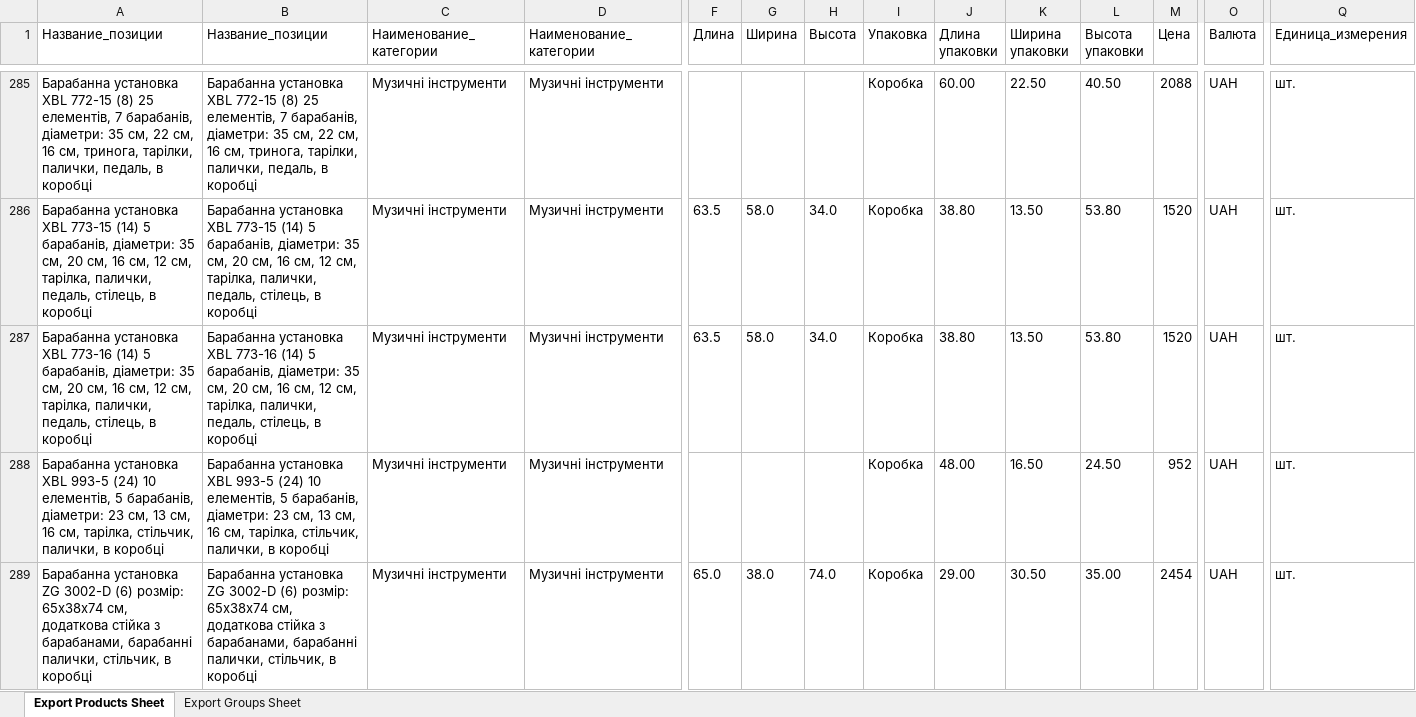
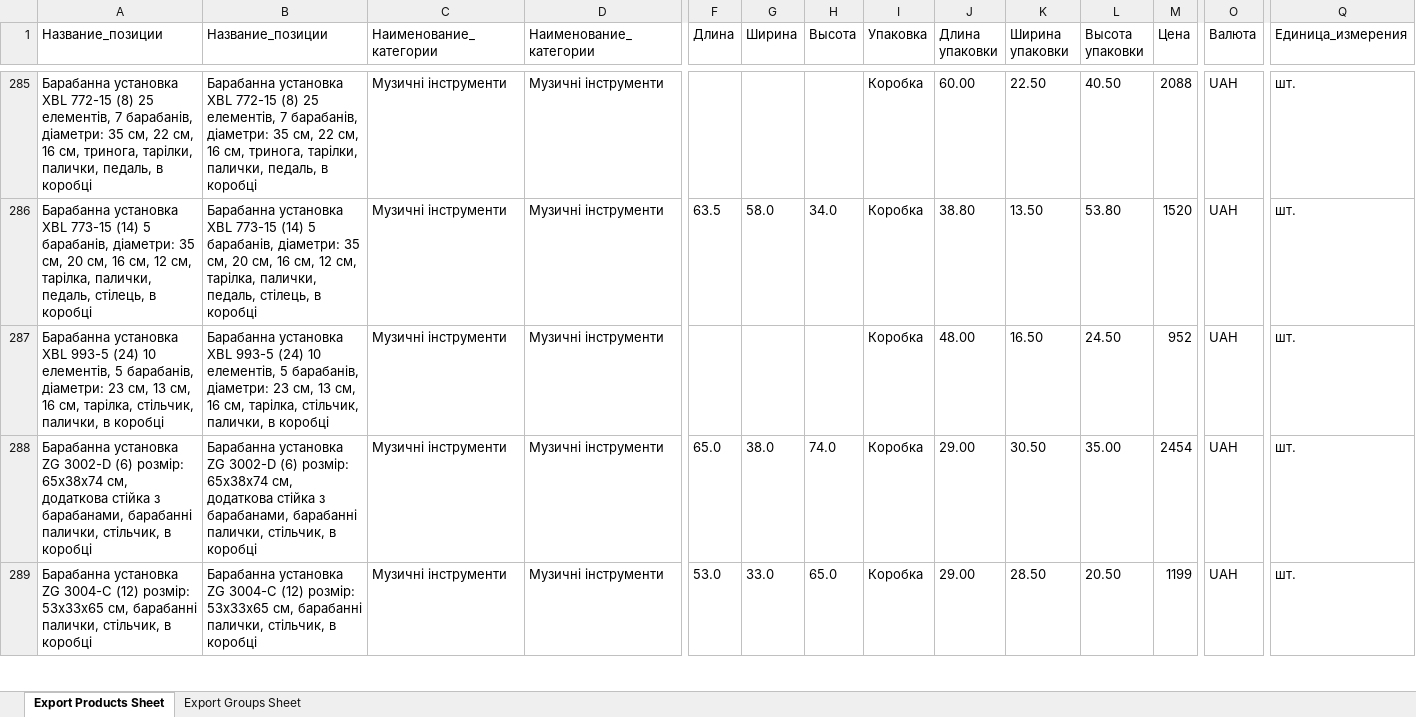
Before and after one commit to qled2017-ops/xml-feeds, an Excel workbook: prom_igrushki7.xlsx, sheet Export Products Sheet, drawn as a sheet; only a part is shown, gaps mark what is left out; the shorter side is filled out with more unchanged rows; values as stored, in another font and other column widths than the file's, no borders; rows hold the shown columns only; the diff covers the shown part only; the diff names each change by its address in the sheet, - before the commit and + after, or states it on an @@ line.

Commit message:
prom_igrushki7.xlsx: щоденне оновлення

```diff
--- a/prom_igrushki7.xlsx (sheet Export Products Sheet)
+++ b/prom_igrushki7.xlsx (sheet Export Products Sheet)
-row 287: Барабанна установка XBL 773-16 (14) 5 барабанів, діаметри: 35 см, 20 см, 16 см, 12 см, тарілка, палички, педаль, стілець, в коробці | Барабанна установка XBL 773-16 (14) 5 барабанів, діаметри: 35 см, 20 см, 16 см, 12 см, тарілка, палички, педаль, стілець, в коробці | Музичні інструменти | Музичні інструменти | 63.5 | 58.0 | 34.0 | Коробка | 38.80 | 13.50 | 53.80 | 1520 | UAH | шт.
```
Also changed, not shown: 5 removed rows and 16 edited cells elsewhere in this sheet, 1 other file.
